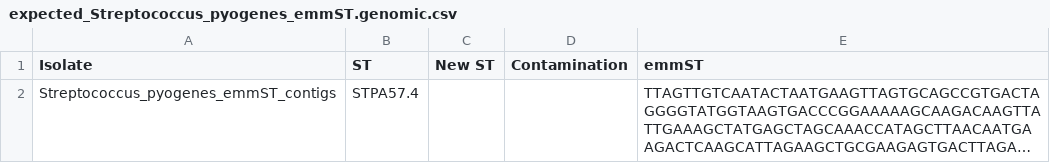
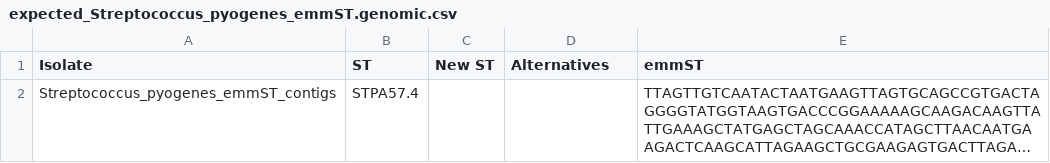
Before and after one commit to gitpan/Bio-MLST-Check, a CSV file: t/data/expected_Streptococcus_pyogenes_emmST.genomic.csv, drawn as a sheet; long unchanged cells end in …; the diff names each change by its address in the sheet, - before the commit and + after, or states it on an @@ line.

```diff
--- a/t/data/expected_Streptococcus_pyogenes_emmST.genomic.csv
+++ b/t/data/expected_Streptococcus_pyogenes_emmST.genomic.csv
-D1: Contamination
+D1: Alternatives
```
Also changed, not shown: 32 other files.
